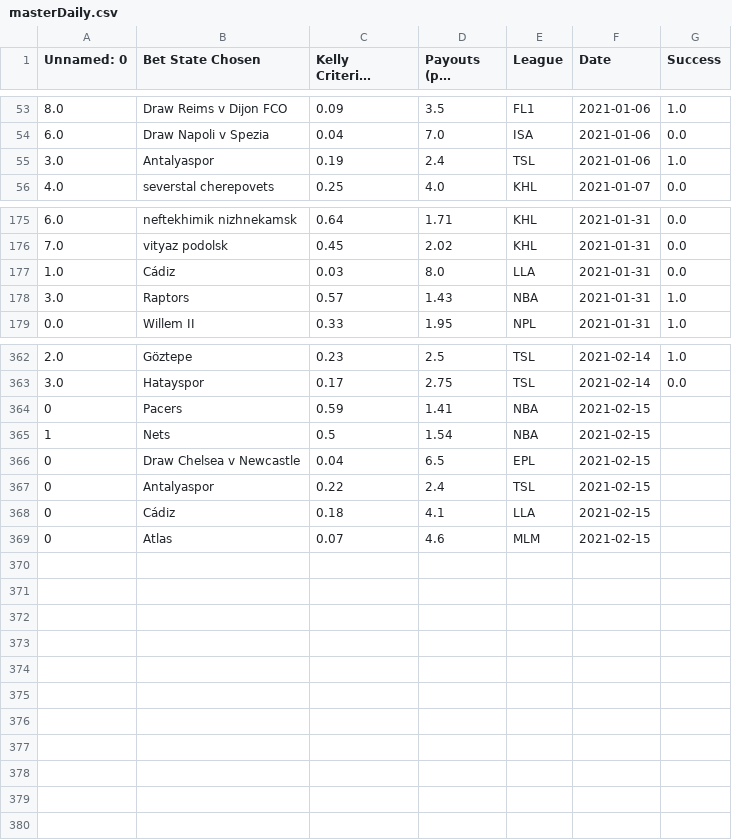
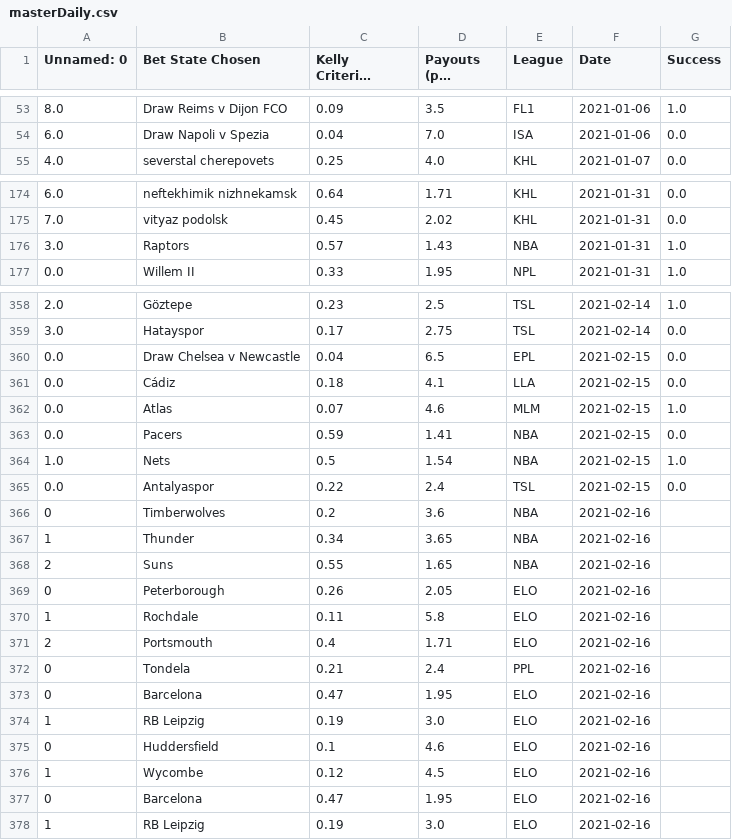
Before and after one commit to axz2000/sportsbook, a CSV file: BETATest/masterDaily.csv, drawn as a sheet; only a part is shown, gaps mark what is left out; long unchanged cells end in …; removed rows and columns are numbered as before the commit, all else as after; the diff covers the shown part only; the diff names each change by its address in the sheet, - before the commit and + after, or states it on an @@ line.

```diff
--- a/BETATest/masterDaily.csv
+++ b/BETATest/masterDaily.csv
-row 55: 3.0 | Antalyaspor | 0.19 | 2.4 | TSL | 2021-01-06 | 1.0
-row 177: 1.0 | Cádiz | 0.03 | 8.0 | LLA | 2021-01-31 | 0.0
-row 364: 0 | Pacers | 0.59 | 1.41 | NBA | 2021-02-15
-row 365: 1 | Nets | 0.5 | 1.54 | NBA | 2021-02-15
-A360 (Unnamed: 0): 0
+A360 (Unnamed: 0): 0.0
-G360 (Success): (empty)
+G360 (Success): 0.0
-row 367: 0 | Antalyaspor | 0.22 | 2.4 | TSL | 2021-02-15
-A361:A362 (Unnamed: 0): 0
+A361:A362 (Unnamed: 0): 0.0
-G361 (Success): (empty)
+G361 (Success): 0.0
-G362 (Success): (empty)
+G362 (Success): 1.0
+row 363: 0.0 | Pacers | 0.59 | 1.41 | NBA | 2021-02-15 | 0.0
+row 364: 1.0 | Nets | 0.5 | 1.54 | NBA | 2021-02-15 | 1.0
+row 365: 0.0 | Antalyaspor | 0.22 | 2.4 | TSL | 2021-02-15 | 0.0
+row 366: 0 | Timberwolves | 0.2 | 3.6 | NBA | 2021-02-16
+row 367: 1 | Thunder | 0.34 | 3.65 | NBA | 2021-02-16
+row 368: 2 | Suns | 0.55 | 1.65 | NBA | 2021-02-16
+row 369: 0 | Peterborough | 0.26 | 2.05 | ELO | 2021-02-16
+row 370: 1 | Rochdale | 0.11 | 5.8 | ELO | 2021-02-16
+row 371: 2 | Portsmouth | 0.4 | 1.71 | ELO | 2021-02-16
+row 372: 0 | Tondela | 0.21 | 2.4 | PPL | 2021-02-16
+row 373: 0 | Barcelona | 0.47 | 1.95 | ELO | 2021-02-16
+row 374: 1 | RB Leipzig | 0.19 | 3.0 | ELO | 2021-02-16
+row 375: 0 | Huddersfield | 0.1 | 4.6 | ELO | 2021-02-16
+row 376: 1 | Wycombe | 0.12 | 4.5 | ELO | 2021-02-16
+row 377: 0 | Barcelona | 0.47 | 1.95 | ELO | 2021-02-16
+row 378: 1 | RB Leipzig | 0.19 | 3.0 | ELO | 2021-02-16
```
Also changed, not shown: 2 removed rows elsewhere in this file, BETATest/historicalBetLedger.csv, BETATest/masterDailyRecap.csv, 4 other files.
